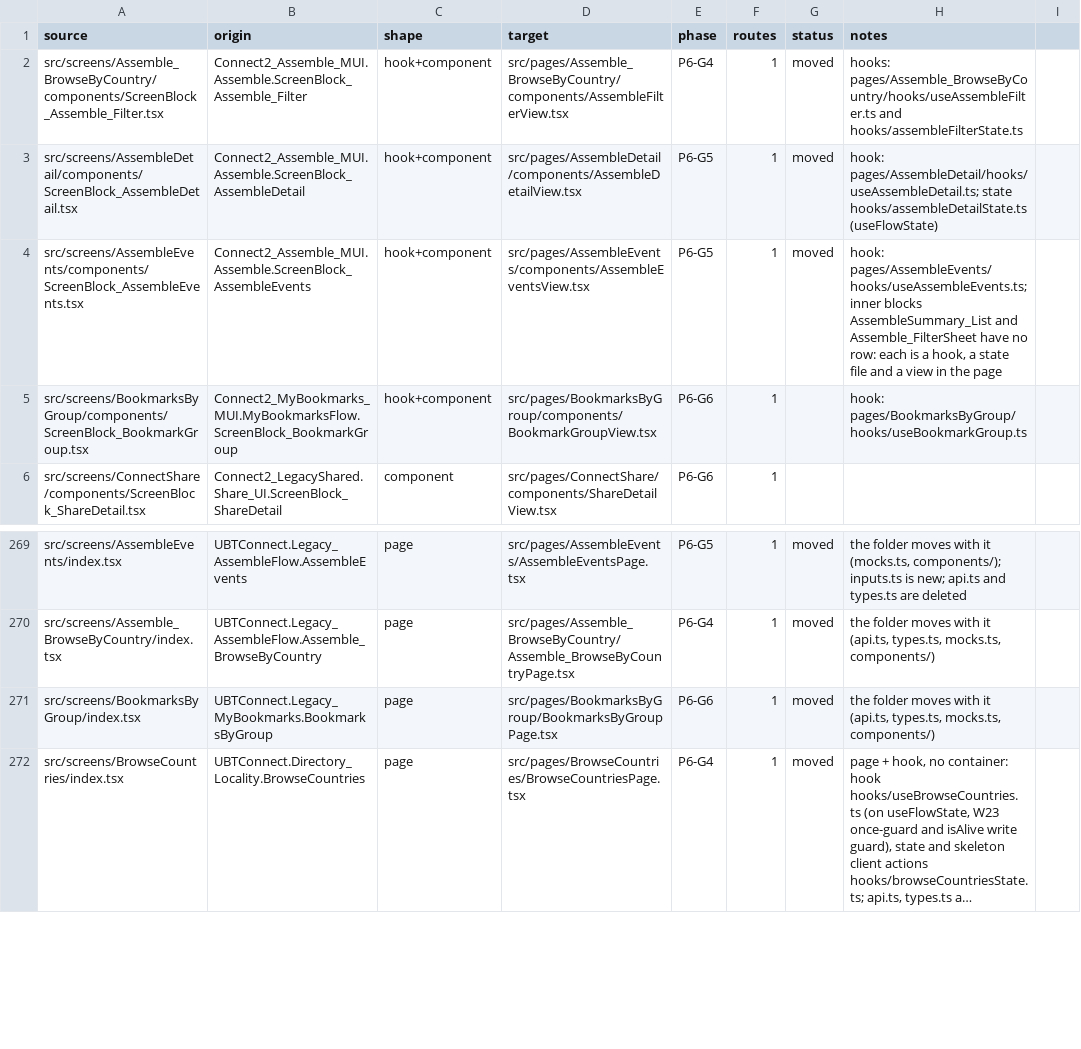
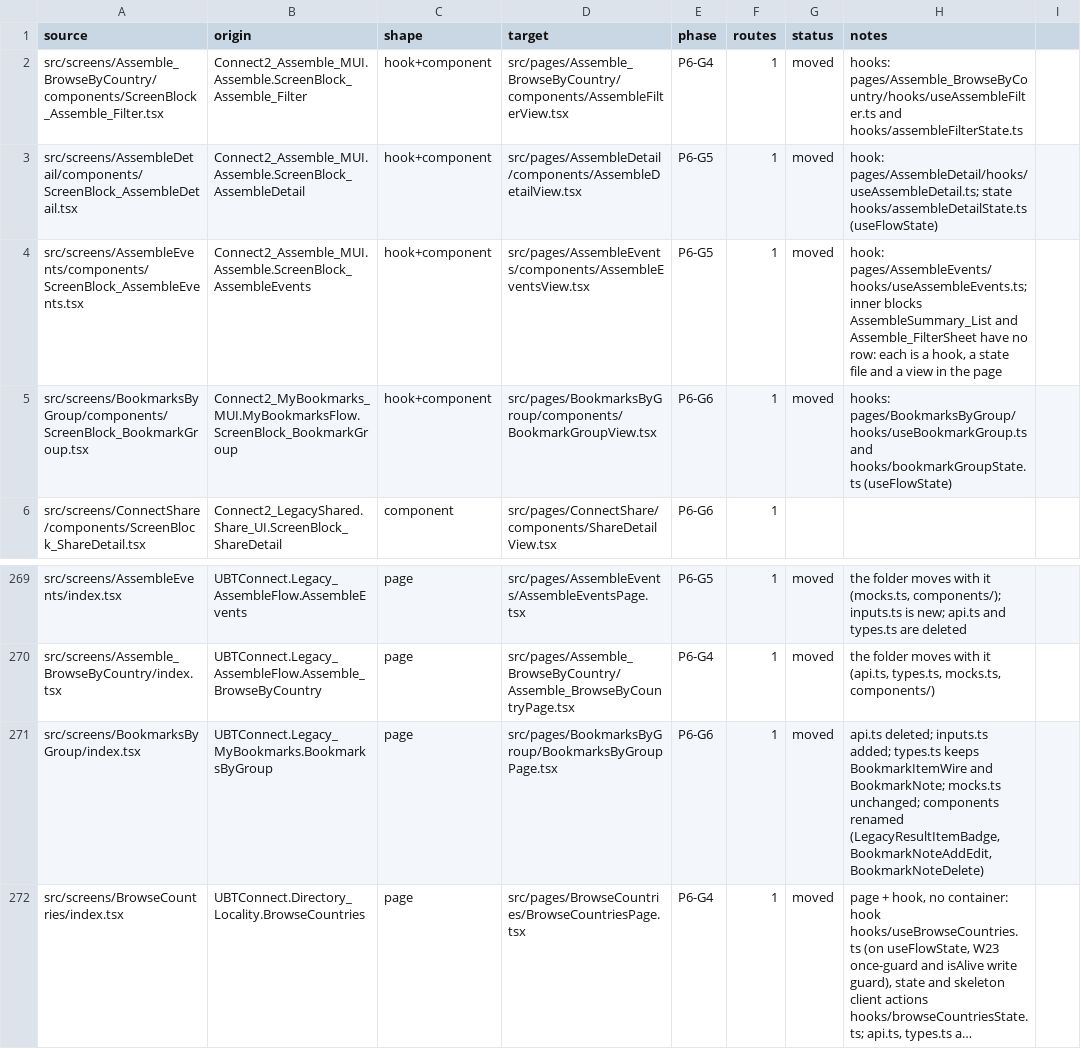
Before and after one commit to Phoenix-DX/connect-new-ui, a CSV file: app/docs/refactor/move-map.csv, drawn as a sheet; only a part is shown, gaps mark what is left out; long unchanged cells end in …; the diff names each change by its address in the sheet, - before the commit and + after, or states it on an @@ line.

```diff
--- a/app/docs/refactor/move-map.csv
+++ b/app/docs/refactor/move-map.csv
-G5 (status): (empty)
+G5 (status): moved
-H5 (notes): hook: pages/BookmarksByGroup/hooks/useBookmarkGroup.ts
+H5 (notes): hooks: pages/BookmarksByGroup/hooks/useBookmarkGroup.ts and hooks/bookmarkGroupState.ts (useFlowState)
-H271 (notes): the folder moves with it (api.ts, types.ts, mocks.ts, components/)
+H271 (notes): api.ts deleted; inputs.ts added; types.ts keeps BookmarkItemWire and BookmarkNote; mocks.ts unchanged; components renamed (LegacyResultItemBadge, BookmarkNoteAddEdit, BookmarkNoteDelete)
```
Also changed, not shown: migration/metrics/ledger.csv, 32 other files.
